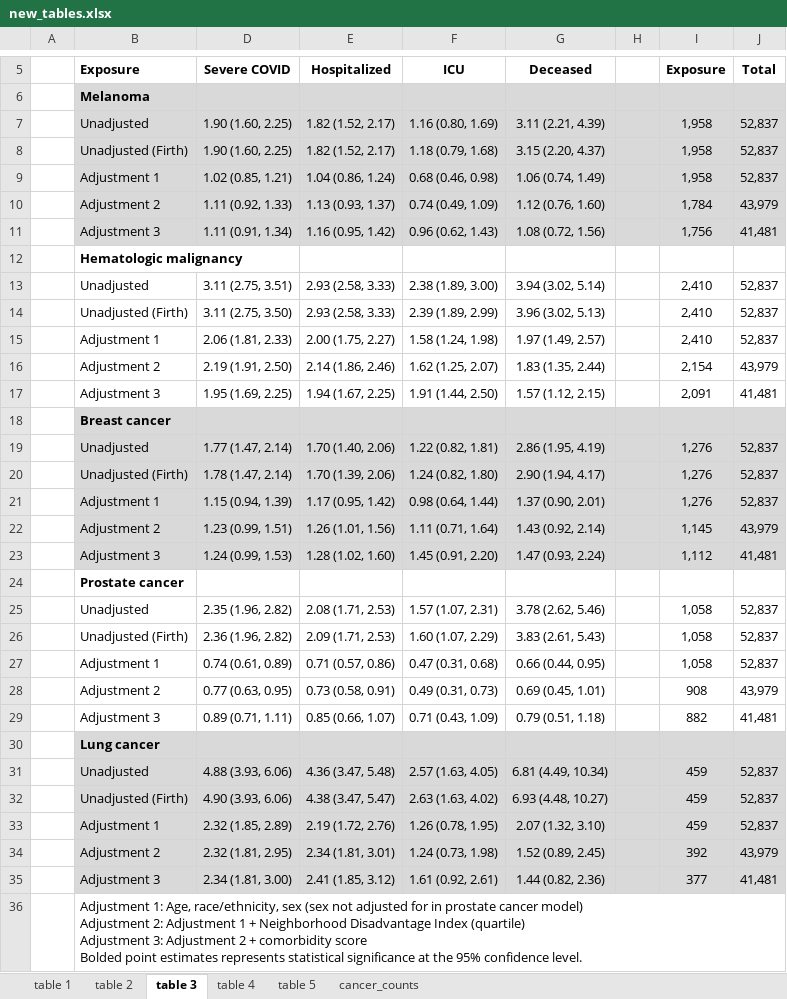
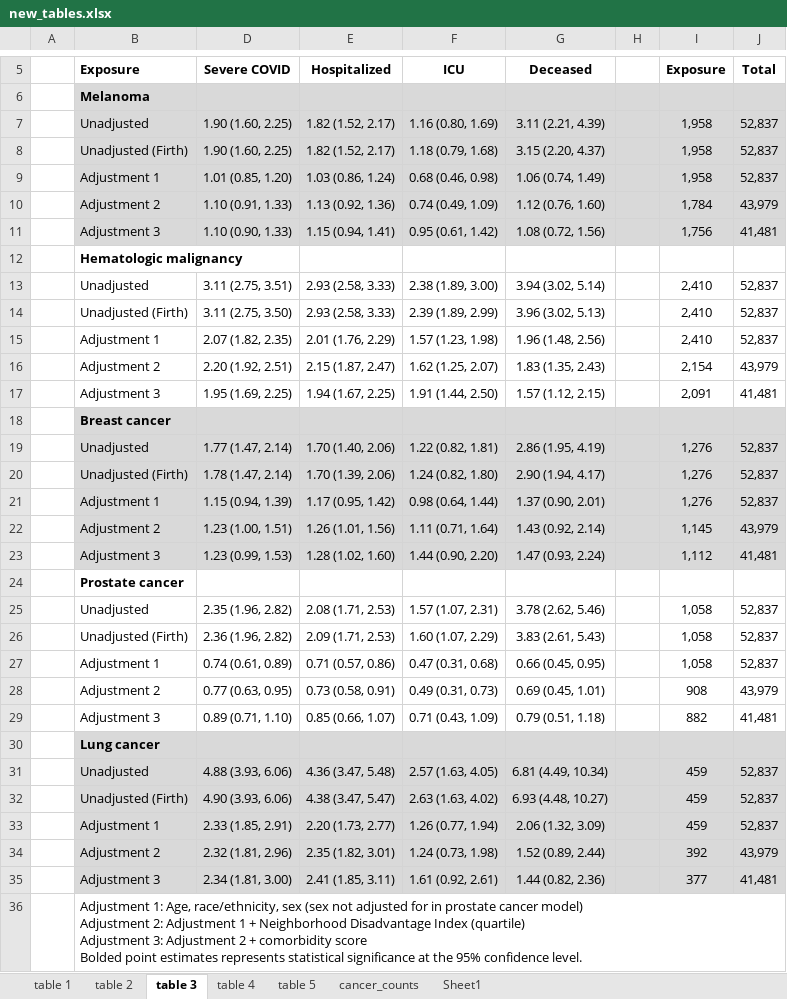
Before and after one commit to umich-cphds/cancer_covid, an Excel workbook: new_tables.xlsx, sheet table 3, drawn as a sheet; only a part is shown, gaps mark what is left out; values as stored, in another font and other column widths than the file's, no borders; the diff names each change by its address in the sheet, - before the commit and + after, or states it on an @@ line.

```diff
--- a/new_tables.xlsx (sheet table 3)
+++ b/new_tables.xlsx (sheet table 3)
+sheet tab: Sheet1
-D9 (Severe COVID): 1.02 (0.85, 1.21)
+D9 (Severe COVID): 1.01 (0.85, 1.20)
-E9 (Hospitalized): 1.04 (0.86, 1.24)
+E9 (Hospitalized): 1.03 (0.86, 1.24)
-D10 (Severe COVID): 1.11 (0.92, 1.33)
+D10 (Severe COVID): 1.10 (0.91, 1.33)
-E10 (Hospitalized): 1.13 (0.93, 1.37)
+E10 (Hospitalized): 1.13 (0.92, 1.36)
-D11 (Severe COVID): 1.11 (0.91, 1.34)
+D11 (Severe COVID): 1.10 (0.90, 1.33)
-E11 (Hospitalized): 1.16 (0.95, 1.42)
+E11 (Hospitalized): 1.15 (0.94, 1.41)
-F11 (ICU): 0.96 (0.62, 1.43)
+F11 (ICU): 0.95 (0.61, 1.42)
-D15 (Severe COVID): 2.06 (1.81, 2.33)
+D15 (Severe COVID): 2.07 (1.82, 2.35)
-E15 (Hospitalized): 2.00 (1.75, 2.27)
+E15 (Hospitalized): 2.01 (1.76, 2.29)
-F15 (ICU): 1.58 (1.24, 1.98)
+F15 (ICU): 1.57 (1.23, 1.98)
-G15 (Deceased): 1.97 (1.49, 2.57)
+G15 (Deceased): 1.96 (1.48, 2.56)
-D16 (Severe COVID): 2.19 (1.91, 2.50)
+D16 (Severe COVID): 2.20 (1.92, 2.51)
-E16 (Hospitalized): 2.14 (1.86, 2.46)
+E16 (Hospitalized): 2.15 (1.87, 2.47)
-G16 (Deceased): 1.83 (1.35, 2.44)
+G16 (Deceased): 1.83 (1.35, 2.43)
-D22 (Severe COVID): 1.23 (0.99, 1.51)
+D22 (Severe COVID): 1.23 (1.00, 1.51)
-D23 (Severe COVID): 1.24 (0.99, 1.53)
+D23 (Severe COVID): 1.23 (0.99, 1.53)
-F23 (ICU): 1.45 (0.91, 2.20)
+F23 (ICU): 1.44 (0.90, 2.20)
-G27 (Deceased): 0.66 (0.44, 0.95)
+G27 (Deceased): 0.66 (0.45, 0.95)
-D29 (Severe COVID): 0.89 (0.71, 1.11)
+D29 (Severe COVID): 0.89 (0.71, 1.10)
-D33 (Severe COVID): 2.32 (1.85, 2.89)
+D33 (Severe COVID): 2.33 (1.85, 2.91)
-E33 (Hospitalized): 2.19 (1.72, 2.76)
+E33 (Hospitalized): 2.20 (1.73, 2.77)
-F33 (ICU): 1.26 (0.78, 1.95)
+F33 (ICU): 1.26 (0.77, 1.94)
-G33 (Deceased): 2.07 (1.32, 3.10)
+G33 (Deceased): 2.06 (1.32, 3.09)
-D34 (Severe COVID): 2.32 (1.81, 2.95)
+D34 (Severe COVID): 2.32 (1.81, 2.96)
-E34 (Hospitalized): 2.34 (1.81, 3.01)
+E34 (Hospitalized): 2.35 (1.82, 3.01)
-G34 (Deceased): 1.52 (0.89, 2.45)
+G34 (Deceased): 1.52 (0.89, 2.44)
-E35 (Hospitalized): 2.41 (1.85, 3.12)
+E35 (Hospitalized): 2.41 (1.85, 3.11)
```
Also changed, not shown: sheet table 2, sheet table 1, sheet table 4, sheet table 5, objects/vax_analysis.xlsx, 3 other files.
